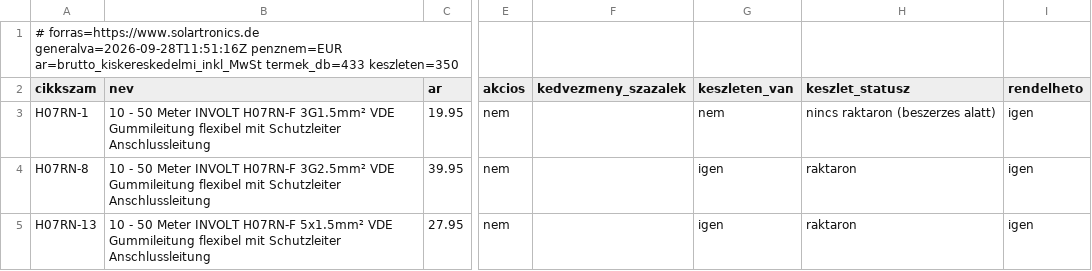
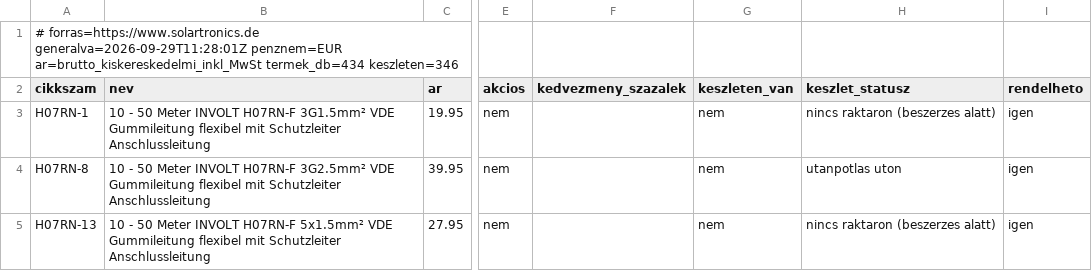
Before and after one commit to szabviktor-aligvarom/solartronics-feed, a CSV file: feed.csv, drawn as a sheet; only a part is shown, gaps mark what is left out; the diff covers the shown part only; the diff names each change by its address in the sheet, - before the commit and + after, or states it on an @@ line.

```diff
--- a/feed.csv
+++ b/feed.csv
-A1 (cikkszam): # forras=https://www.solartronics.de generalva=2026-09-28T11:51:16Z penznem=EUR ar=brutto_kiskereskedelmi_inkl_MwSt termek_db=433 keszleten=350
+A1 (cikkszam): # forras=https://www.solartronics.de generalva=2026-09-29T11:28:01Z penznem=EUR ar=brutto_kiskereskedelmi_inkl_MwSt termek_db=434 keszleten=346
-G4:G5 (keszleten_van): igen
+G4:G5 (keszleten_van): nem
-H4 (keszlet_statusz): raktaron
+H4 (keszlet_statusz): utanpotlas uton
-H5 (keszlet_statusz): raktaron
+H5 (keszlet_statusz): nincs raktaron (beszerzes alatt)
```
Also changed, not shown: 1 added row and 6 edited cells elsewhere in this file, 2 other files.
